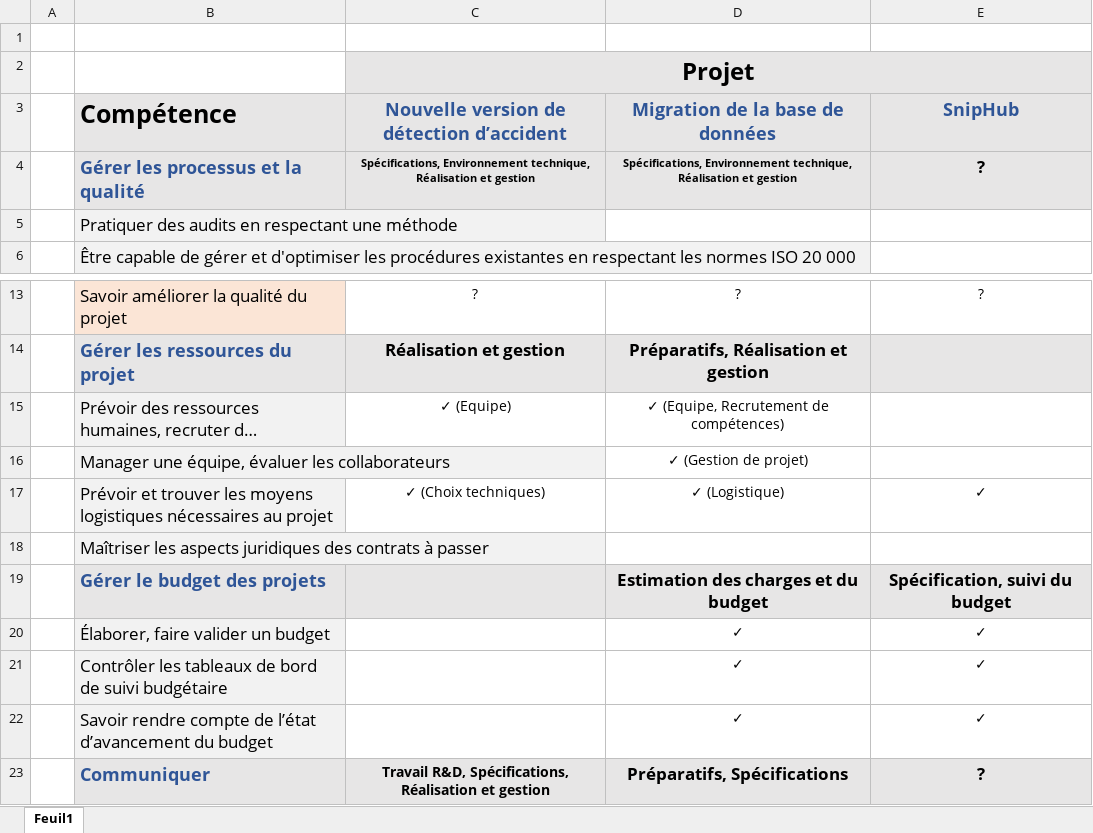
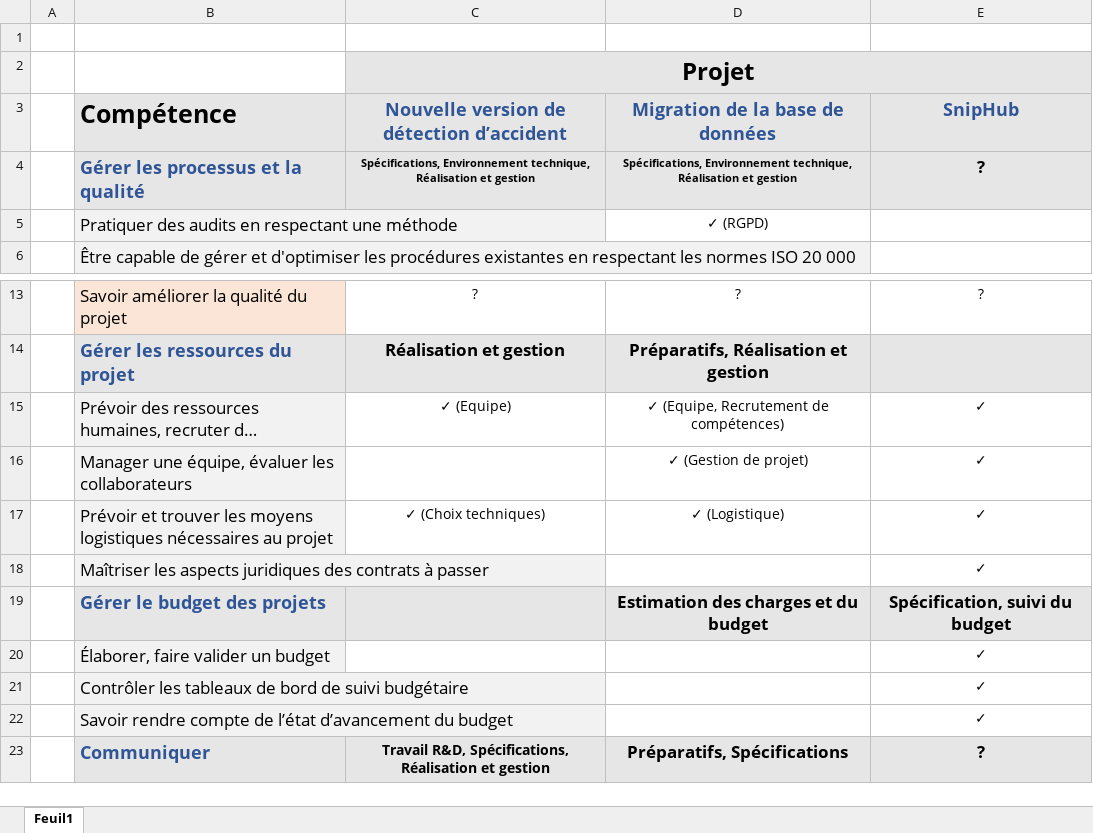
Before and after one commit to MadDeveloper/thesis, an Excel workbook: Annexes/[Annexe 1] Map competences - projects.xlsx, sheet Feuil1, drawn as a sheet; only a part is shown, gaps mark what is left out; long unchanged cells end in …; values as stored, in another font and other column widths than the file's, no borders; the diff names each change by its address in the sheet, - before the commit and + after, or states it on an @@ line.

Commit message:
feat(migration): constraints

```diff
--- a/Annexes/[Annexe 1] Map competences - projects.xlsx (sheet Feuil1)
+++ b/Annexes/[Annexe 1] Map competences - projects.xlsx (sheet Feuil1)
-D5 (Migration de la base de données): (empty)
+D5 (Migration de la base de données): ✓ (RGPD)
-E15:E16 (SnipHub): (empty)
+E15:E16 (SnipHub): ✓
-E18 (SnipHub): (empty)
+E18 (SnipHub): ✓
-D20:D22 (Migration de la base de données): ✓
+D20:D22 (Migration de la base de données): (empty)
```
Also changed, not shown: 1 other file.
